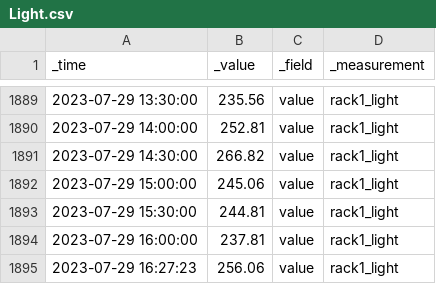
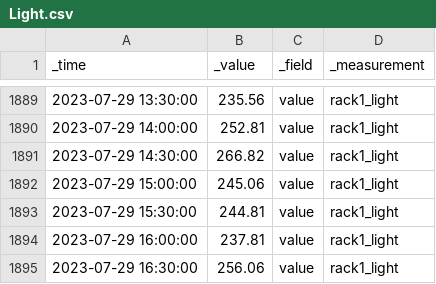
Before and after one commit to danialhbma/ITP-SE12-Power-Monitoring, a CSV file: analysis/data/Light.csv, drawn as a sheet; only a part is shown, gaps mark what is left out.

```diff
--- a/analysis/data/Light.csv
+++ b/analysis/data/Light.csv
@@ -1894,2 +1894,2 @@ _time,_value,_field,_measurement
 2023-07-29 16:00:00,237.81,value,rack1_light
-2023-07-29 16:27:23,256.06,value,rack1_light
+2023-07-29 16:30:00,256.06,value,rack1_light
```
Also changed, not shown: analysis/data/CO2.csv, analysis/data/Humidity.csv, 10 other files.
